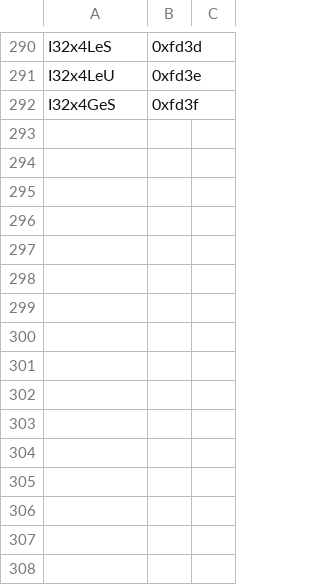
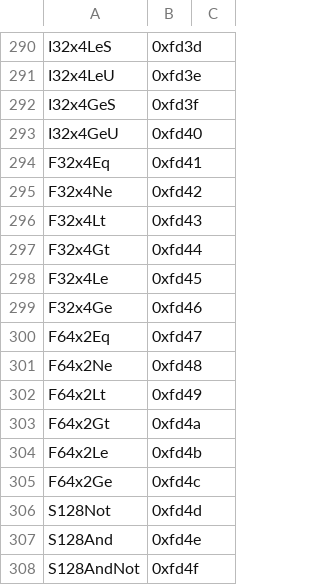
Before and after one commit to motanelson/c.compile.bas, a CSV file: opcode.csv, drawn as a sheet; only a part is shown, gaps mark what is left out; the diff names each change by its address in the sheet, - before the commit and + after, or states it on an @@ line.

Commit message:
Add files via upload

```diff
--- a/opcode.csv
+++ b/opcode.csv
+row 293: I32x4GeU | 0xfd40
+row 294: F32x4Eq | 0xfd41
+row 295: F32x4Ne | 0xfd42
+row 296: F32x4Lt | 0xfd43
+row 297: F32x4Gt | 0xfd44
+row 298: F32x4Le | 0xfd45
+row 299: F32x4Ge | 0xfd46
+row 300: F64x2Eq | 0xfd47
+row 301: F64x2Ne | 0xfd48
+row 302: F64x2Lt | 0xfd49
+row 303: F64x2Gt | 0xfd4a
+row 304: F64x2Le | 0xfd4b
+row 305: F64x2Ge | 0xfd4c
+row 306: S128Not | 0xfd4d
+row 307: S128And | 0xfd4e
+row 308: S128AndNot | 0xfd4f
```
